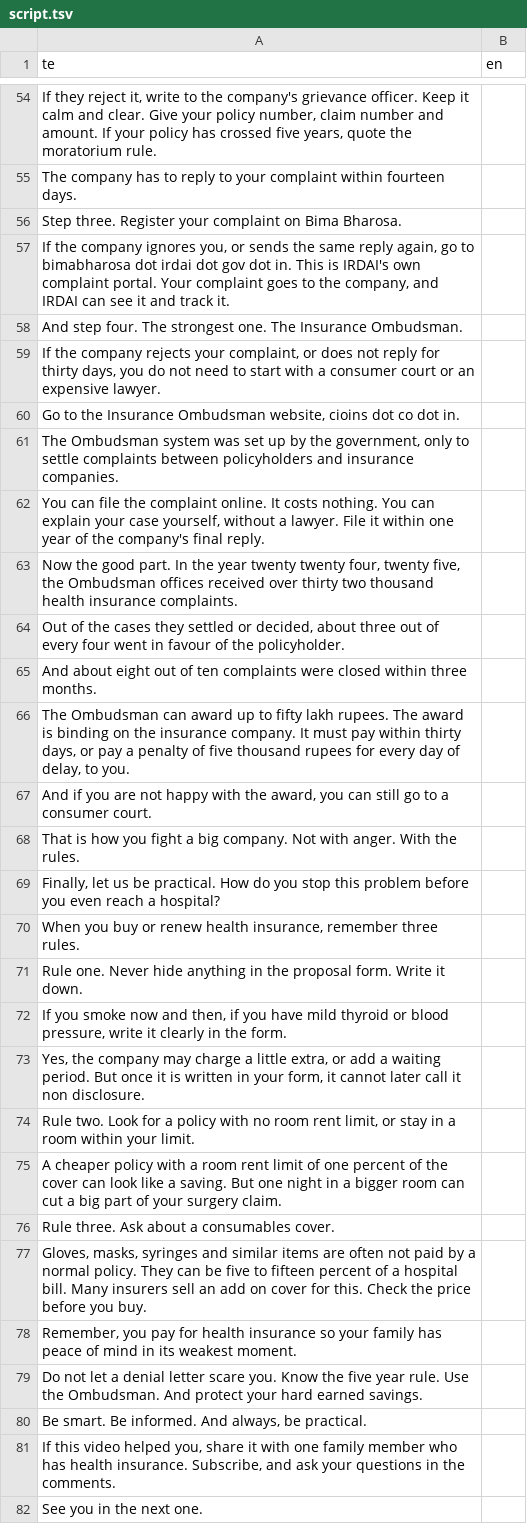
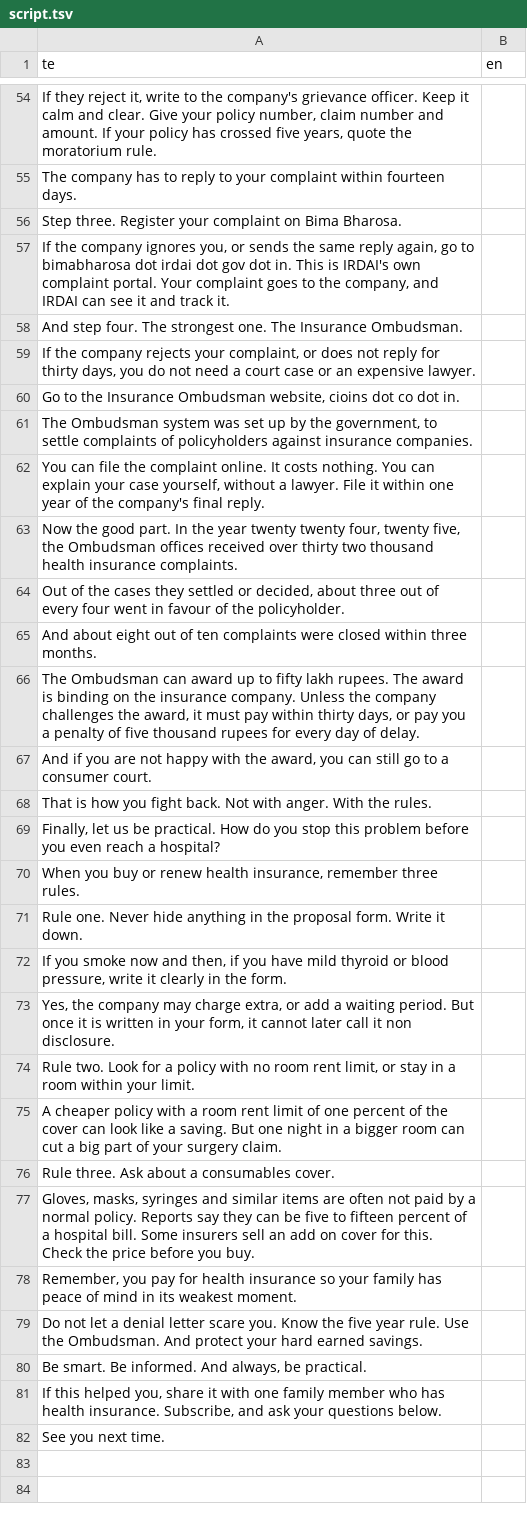
Before and after one commit to mkmk749278/Creator, a TSV file: projects/health-claim-trap/script.tsv, drawn as a sheet; only a part is shown, gaps mark what is left out; the diff covers the shown part only.

```diff
--- a/projects/health-claim-trap/script.tsv
+++ b/projects/health-claim-trap/script.tsv
@@ -58,5 +58,5 @@ If the company ignores you, or sends the same reply again, go to bimabharosa dot
 And step four. The strongest one. The Insurance Ombudsman.	
-If the company rejects your complaint, or does not reply for thirty days, you do not need to start with a consumer court or an expensive lawyer.	
+If the company rejects your complaint, or does not reply for thirty days, you do not need a court case or an expensive lawyer.	
 Go to the Insurance Ombudsman website, cioins dot co dot in.	
-The Ombudsman system was set up by the government, only to settle complaints between policyholders and insurance companies.	
+The Ombudsman system was set up by the government, to settle complaints of policyholders against insurance companies.	
 You can file the complaint online. It costs nothing. You can explain your case yourself, without a lawyer. File it within one year of the company's final reply.	
@@ -65,5 +65,5 @@ Out of the cases they settled or decided, about three out of every four went in
 And about eight out of ten complaints were closed within three months.	
-The Ombudsman can award up to fifty lakh rupees. The award is binding on the insurance company. It must pay within thirty days, or pay a penalty of five thousand rupees for every day of delay, to you.	
+The Ombudsman can award up to fifty lakh rupees. The award is binding on the insurance company. Unless the company challenges the award, it must pay within thirty days, or pay you a penalty of five thousand rupees for every day of delay.	
 And if you are not happy with the award, you can still go to a consumer court.	
-That is how you fight a big company. Not with anger. With the rules.	
+That is how you fight back. Not with anger. With the rules.	
 Finally, let us be practical. How do you stop this problem before you even reach a hospital?	
@@ -72,3 +72,3 @@ Rule one. Never hide anything in the proposal form. Write it down.
 If you smoke now and then, if you have mild thyroid or blood pressure, write it clearly in the form.	
-Yes, the company may charge a little extra, or add a waiting period. But once it is written in your form, it cannot later call it non disclosure.	
+Yes, the company may charge extra, or add a waiting period. But once it is written in your form, it cannot later call it non disclosure.	
 Rule two. Look for a policy with no room rent limit, or stay in a room within your limit.	
@@ -76,3 +76,3 @@ A cheaper policy with a room rent limit of one percent of the cover can look lik
 Rule three. Ask about a consumables cover.	
-Gloves, masks, syringes and similar items are often not paid by a normal policy. They can be five to fifteen percent of a hospital bill. Many insurers sell an add on cover for this. Check the price before you buy.	
+Gloves, masks, syringes and similar items are often not paid by a normal policy. Reports say they can be five to fifteen percent of a hospital bill. Some insurers sell an add on cover for this. Check the price before you buy.	
 Remember, you pay for health insurance so your family has peace of mind in its weakest moment.	
@@ -80,3 +80,3 @@ Do not let a denial letter scare you. Know the five year rule. Use the Ombudsman
 Be smart. Be informed. And always, be practical.	
-If this video helped you, share it with one family member who has health insurance. Subscribe, and ask your questions in the comments.	
-See you in the next one.	
+If this helped you, share it with one family member who has health insurance. Subscribe, and ask your questions below.	
+See you next time.	
```
Also changed, not shown: 10 edited cells elsewhere in this file, projects/health-claim-trap/script.full.tsv, 7 other files.
